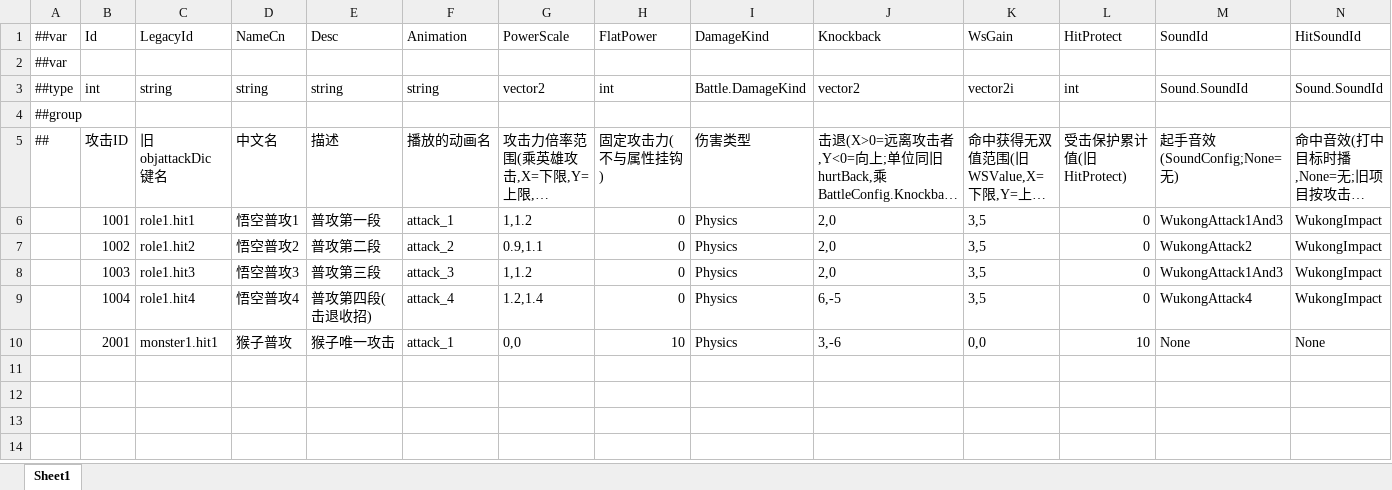
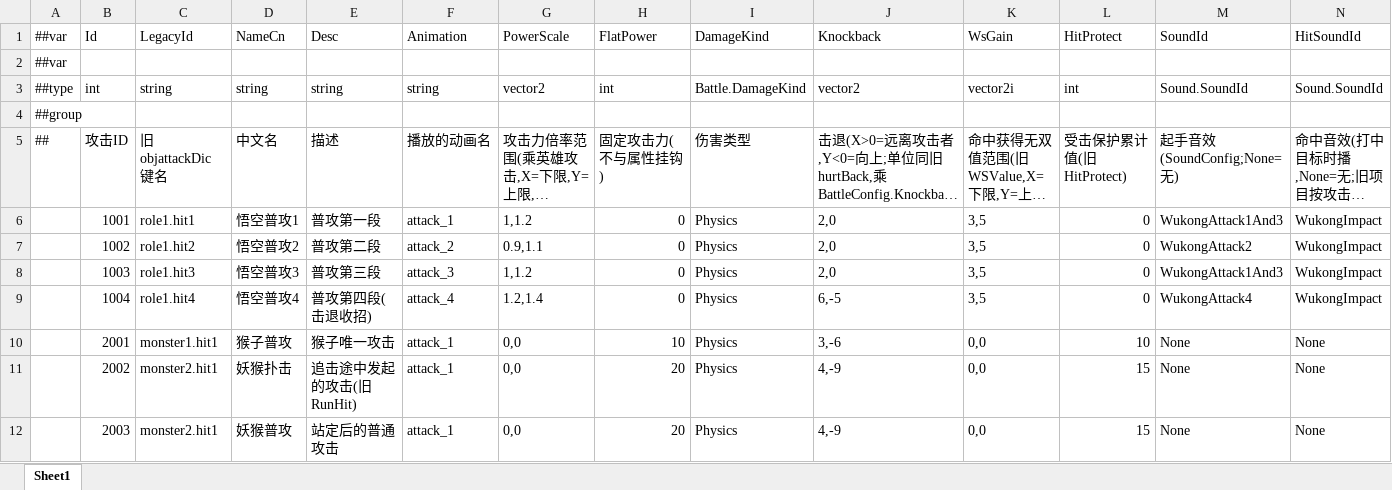
Before and after one commit to zheliku/GameZMXY, an Excel workbook: Configs/GameConfig/Datas/AttackConfig.xlsx, sheet Sheet1, drawn as a sheet; only a part is shown; long unchanged cells end in …; values as stored, in another font and other column widths than the file's, no borders; rows hold the shown columns only; the diff names each change by its address in the sheet, - before the commit and + after, or states it on an @@ line.

```diff
--- a/Configs/GameConfig/Datas/AttackConfig.xlsx (sheet Sheet1)
+++ b/Configs/GameConfig/Datas/AttackConfig.xlsx (sheet Sheet1)
+row 11:  | 2002 | monster2.hit1 | 妖猴扑击 | 追击途中发起的攻击(旧 RunHit) | attack_1 | 0,0 | 20 | Physics | 4,-9 | 0,0 | 15 | None | None
+row 12:  | 2003 | monster2.hit1 | 妖猴普攻 | 站定后的普通攻击 | attack_1 | 0,0 | 20 | Physics | 4,-9 | 0,0 | 15 | None | None
```
Also changed, not shown: Configs/GameConfig/Datas/LevelConfig.xlsx, Configs/GameConfig/Datas/MonsterConfig.xlsx, 56 other files.
